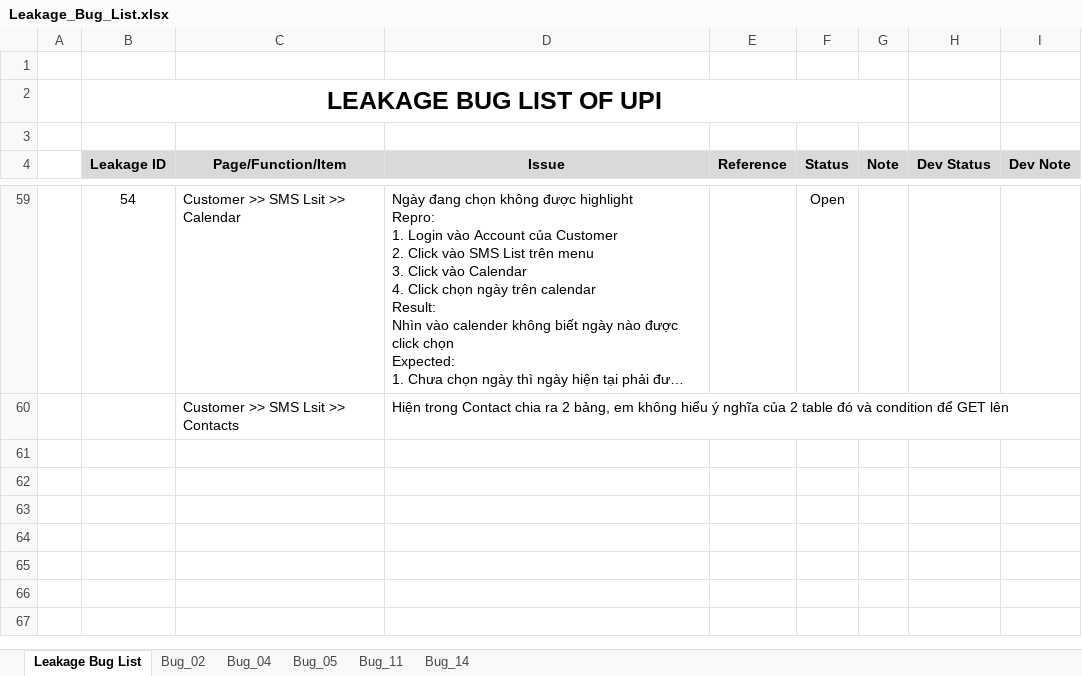
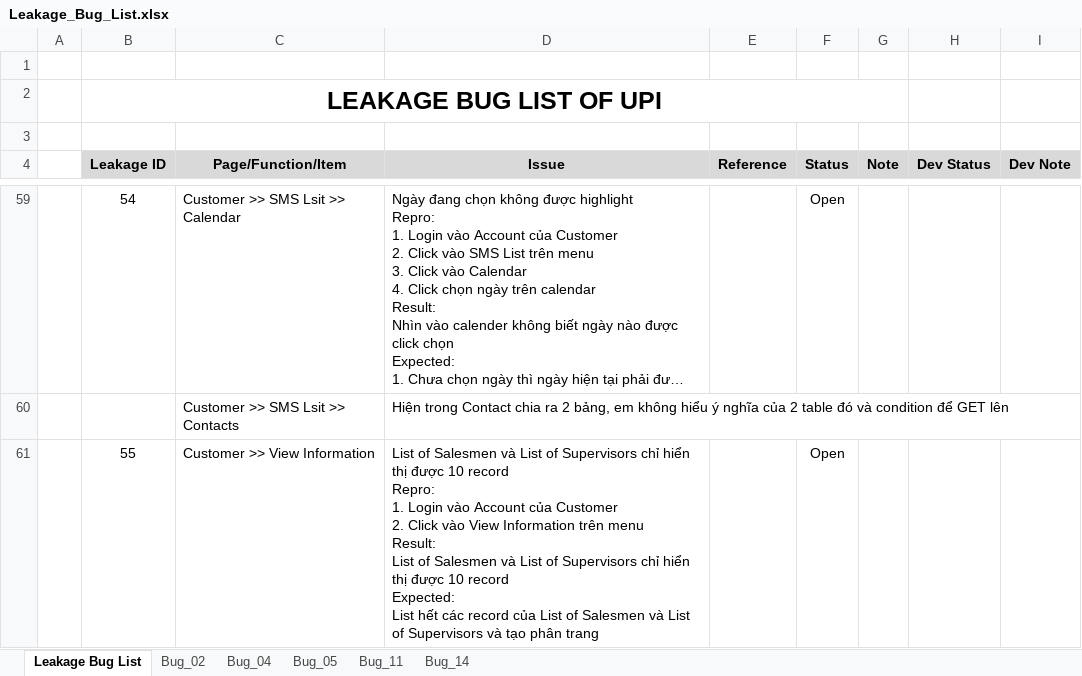
Before and after one commit to groshugo/unitedpharma, an Excel workbook: 04_TESTING/Leakage_Bug_List.xlsx, sheet Leakage Bug List, drawn as a sheet; only a part is shown, gaps mark what is left out; long unchanged cells end in …; values as stored, in another font and other column widths than the file's, no borders; ↵ is a line break in a cell; the diff names each change by its address in the sheet, - before the commit and + after, or states it on an @@ line.

Commit message:
add thêm bug

```diff
--- a/04_TESTING/Leakage_Bug_List.xlsx (sheet Leakage Bug List)
+++ b/04_TESTING/Leakage_Bug_List.xlsx (sheet Leakage Bug List)
+row 61:  | 55 | Customer >> View Information | List of Salesmen và List of Supervisors chỉ hiển thị được 10 record ↵ Repro: ↵ 1. Login vào Account của Customer ↵ 2. Click vào View Information trên menu ↵ Result: ↵ List of Salesmen và List of Supervisors chỉ hiển thị được 10 record ↵ Expected: ↵ List hết các record của List of Salesmen và List of Supervisors và tạo phân trang |  | Open
```
